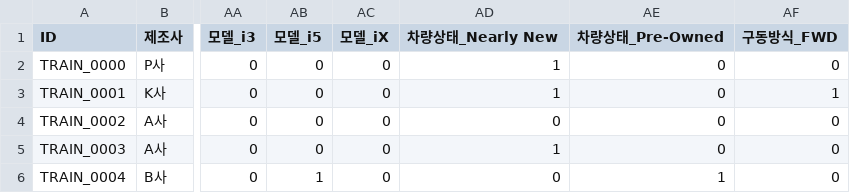
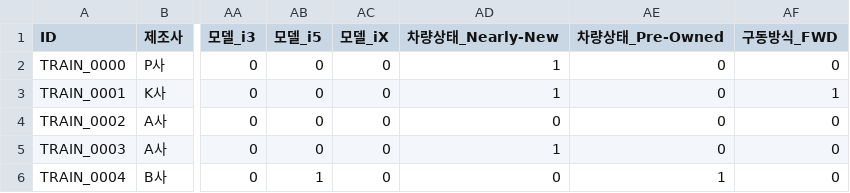
Before and after one commit to Lucypothesis/EV-price-prediction-hackathon, a CSV file: open/encoded_train.csv, drawn as a sheet; only a part is shown, gaps mark what is left out; the diff names each change by its address in the sheet, - before the commit and + after, or states it on an @@ line.

```diff
--- a/open/encoded_train.csv
+++ b/open/encoded_train.csv
-AD1: 차량상태_Nearly New
+AD1: 차량상태_Nearly-New
```
Also changed, not shown: open/encoded_train_filled.csv, 8 other files.
